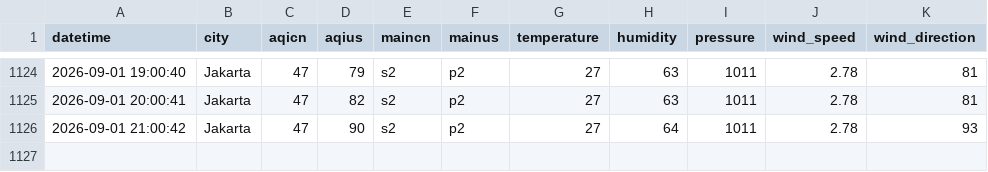
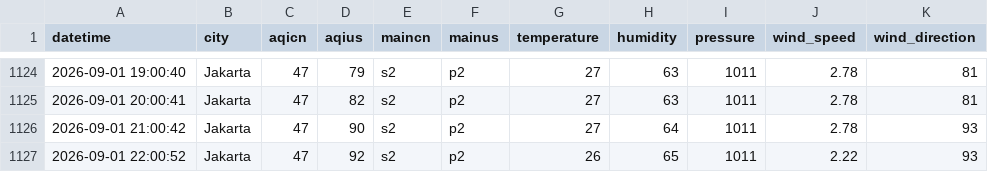
Before and after one commit to arieltrain/aqicn-scrapper, a CSV file: aqicn.csv, drawn as a sheet; only a part is shown, gaps mark what is left out.

```diff
--- a/aqicn.csv
+++ b/aqicn.csv
@@ -1126 +1126,2 @@ datetime,city,aqicn,aqius,maincn,mainus,temperature,humidity,pressure,wind_speed
 2026-09-01 21:00:42,Jakarta,47,90,s2,p2,27,64,1011,2.78,93
+2026-09-01 22:00:52,Jakarta,47,92,s2,p2,26,65,1011,2.22,93
```
